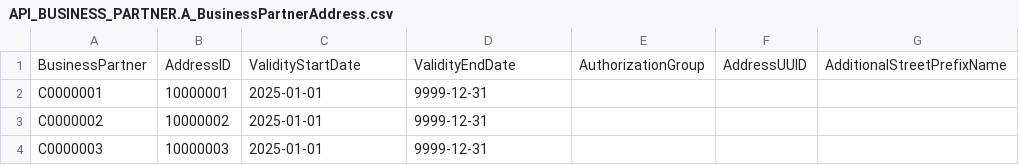
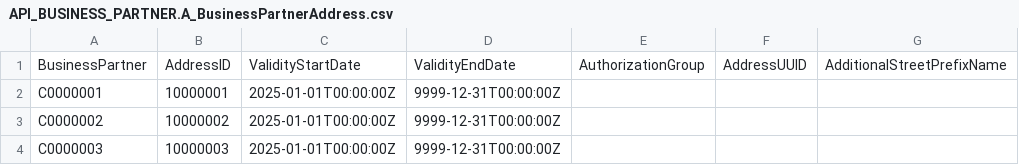
Before and after one commit to smarftech18/verification, a CSV file: db/data/API_BUSINESS_PARTNER.A_BusinessPartnerAddress.csv, drawn as a sheet; only a part is shown; the diff names each change by its address in the sheet, - before the commit and + after, or states it on an @@ line.

```diff
--- a/db/data/API_BUSINESS_PARTNER.A_BusinessPartnerAddress.csv
+++ b/db/data/API_BUSINESS_PARTNER.A_BusinessPartnerAddress.csv
-C2:C4: 2025-01-01
+C2:C4: 2025-01-01T00:00:00Z
-D2:D4: 9999-12-31
+D2:D4: 9999-12-31T00:00:00Z
```
Also changed, not shown: db/data/ZC_SALESDOCUMENT_SERVICE.ZcSalesDocument.csv, 3 other files.
